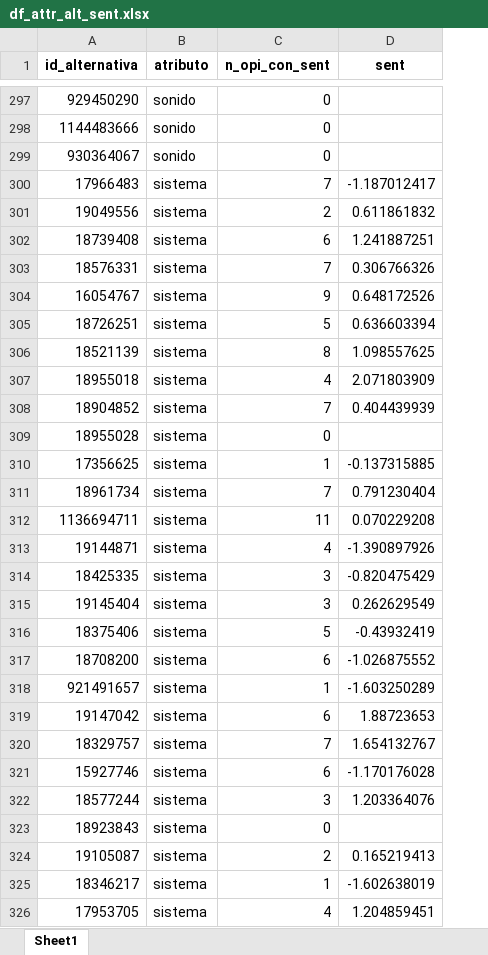
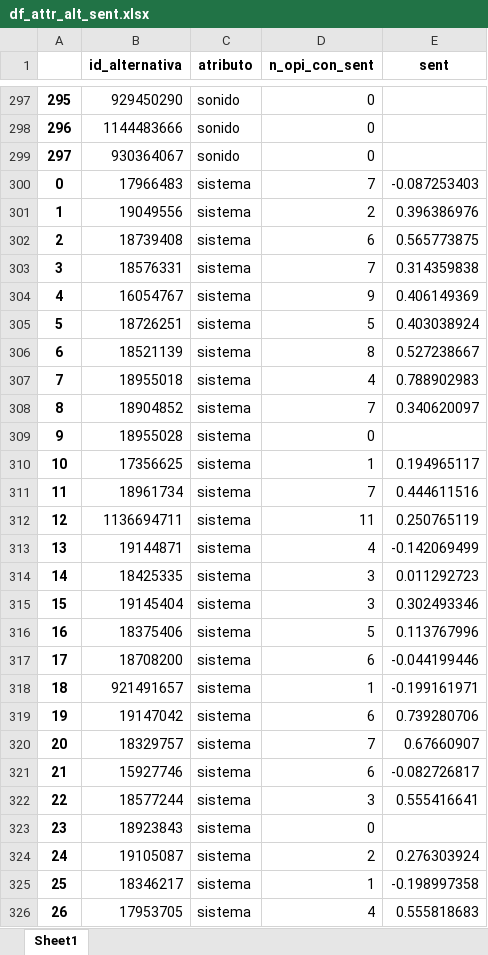
Before and after one commit to nachomondino1/evaluacion-alternativas-producto, an Excel workbook: data/modelling/atribucion/celulares/df_attr_alt_sent.xlsx, sheet Sheet1, drawn as a sheet; only a part is shown, gaps mark what is left out; values as stored, in another font and other column widths than the file's, no borders; addresses are those after the commit; the diff covers the shown part only; the diff names each change by its address in the sheet, - before the commit and + after, or states it on an @@ line.

Commit message:
Modelado - Atribución de sentimiento a atributos QUITO ESTANDARIZACIÓN DE SENTIMIENTO. No hace falta.
Antes normalizaba porque dividia el sentimiento por la suma de las relaciones entonces perdia la escala de -1 a 1 del sentimiento.... Cuando hice el informe aun calculaba el sentimiento de un valor de un atributo haciendo
prom_sent += df_cust_needs_sent_filt[customer_need].dropna().mean()  / sum_relaciones

Pero esto se soluciona facilmente haciendo
prom_sent += df_cust_needs_sent_filt[customer_need].dropna().mean() * RELACION / sum_relaciones

Así, no hace falta normalizar...
Ademas, ANTES generaba diferencias ficticias entre los sentimientos de los valores de un atributo pues las estiraba. AHORA, es conveniente mantener las diferencias REALES entre los sentimientos de los valores de un atributo.

```diff
--- a/data/modelling/atribucion/celulares/df_attr_alt_sent.xlsx (sheet Sheet1)
+++ b/data/modelling/atribucion/celulares/df_attr_alt_sent.xlsx (sheet Sheet1)
+column A, rows 297-326: 295 | 296 | 297 | 0 | 1 | 2 | 3 | 4 | 5 | 6 | 7 | 8 | 9 | 10 | 11 | 12 | 13 | 14 | 15 | 16 | 17 | 18 | 19 | 20 | 21 | 22 | 23 | 24 | 25 | 26
-E300 (sent): -1.187012417
+E300 (sent): -0.087253403
-E301 (sent): 0.611861832
+E301 (sent): 0.396386976
-E302 (sent): 1.241887251
+E302 (sent): 0.565773875
-E303 (sent): 0.306766326
+E303 (sent): 0.314359838
-E304 (sent): 0.648172526
+E304 (sent): 0.406149369
-E305 (sent): 0.636603394
+E305 (sent): 0.403038924
-E306 (sent): 1.098557625
+E306 (sent): 0.527238667
-E307 (sent): 2.071803909
+E307 (sent): 0.788902983
-E308 (sent): 0.404439939
+E308 (sent): 0.340620097
-E310 (sent): -0.137315885
+E310 (sent): 0.194965117
-E311 (sent): 0.791230404
+E311 (sent): 0.444611516
-E312 (sent): 0.070229208
+E312 (sent): 0.250765119
-E313 (sent): -1.390897926
+E313 (sent): -0.142069499
-E314 (sent): -0.820475429
+E314 (sent): 0.011292723
-E315 (sent): 0.262629549
+E315 (sent): 0.302493346
-E316 (sent): -0.43932419
+E316 (sent): 0.113767996
-E317 (sent): -1.026875552
+E317 (sent): -0.044199446
-E318 (sent): -1.603250289
+E318 (sent): -0.199161971
-E319 (sent): 1.88723653
+E319 (sent): 0.739280706
-E320 (sent): 1.654132767
+E320 (sent): 0.67660907
-E321 (sent): -1.170176028
+E321 (sent): -0.082726817
-E322 (sent): 1.203364076
+E322 (sent): 0.555416641
-E324 (sent): 0.165219413
+E324 (sent): 0.276303924
-E325 (sent): -1.602638019
+E325 (sent): -0.198997358
-E326 (sent): 1.204859451
+E326 (sent): 0.555818683
```
Also changed, not shown: 387 edited cells elsewhere in this sheet, data/modelling/atribucion/celulares/df_attr_values_sent.xlsx, 1 other file.
